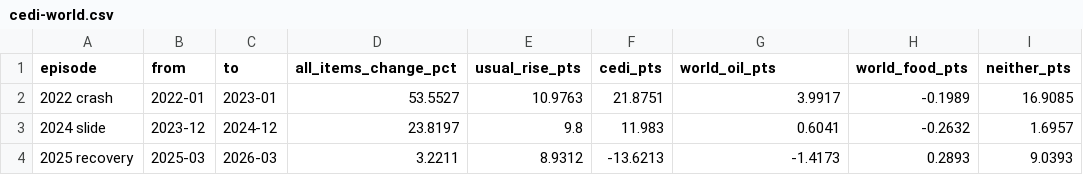
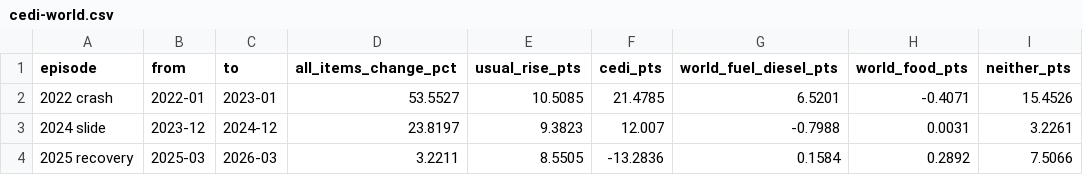
Before and after one commit to bboafo/tarin, a CSV file: data/csv/cedi-world.csv, drawn as a sheet.

Commit message:
Data update: world diesel prices to 2026-09; CPI checks re-run (their rules changed)

```diff
--- a/data/csv/cedi-world.csv
+++ b/data/csv/cedi-world.csv
@@ -1,4 +1,4 @@
-episode,from,to,all_items_change_pct,usual_rise_pts,cedi_pts,world_oil_pts,world_food_pts,neither_pts
-2022 crash,2022-01,2023-01,53.5527,10.9763,21.8751,3.9917,-0.1989,16.9085
-2024 slide,2023-12,2024-12,23.8197,9.8,11.983,0.6041,-0.2632,1.6957
-2025 recovery,2025-03,2026-03,3.2211,8.9312,-13.6213,-1.4173,0.2893,9.0393
+episode,from,to,all_items_change_pct,usual_rise_pts,cedi_pts,world_fuel_diesel_pts,world_food_pts,neither_pts
+2022 crash,2022-01,2023-01,53.5527,10.5085,21.4785,6.5201,-0.4071,15.4526
+2024 slide,2023-12,2024-12,23.8197,9.3823,12.007,-0.7988,0.0031,3.2261
+2025 recovery,2025-03,2026-03,3.2211,8.5505,-13.2836,0.1584,0.2892,7.5066
```
Also changed, not shown: 15 other files.
